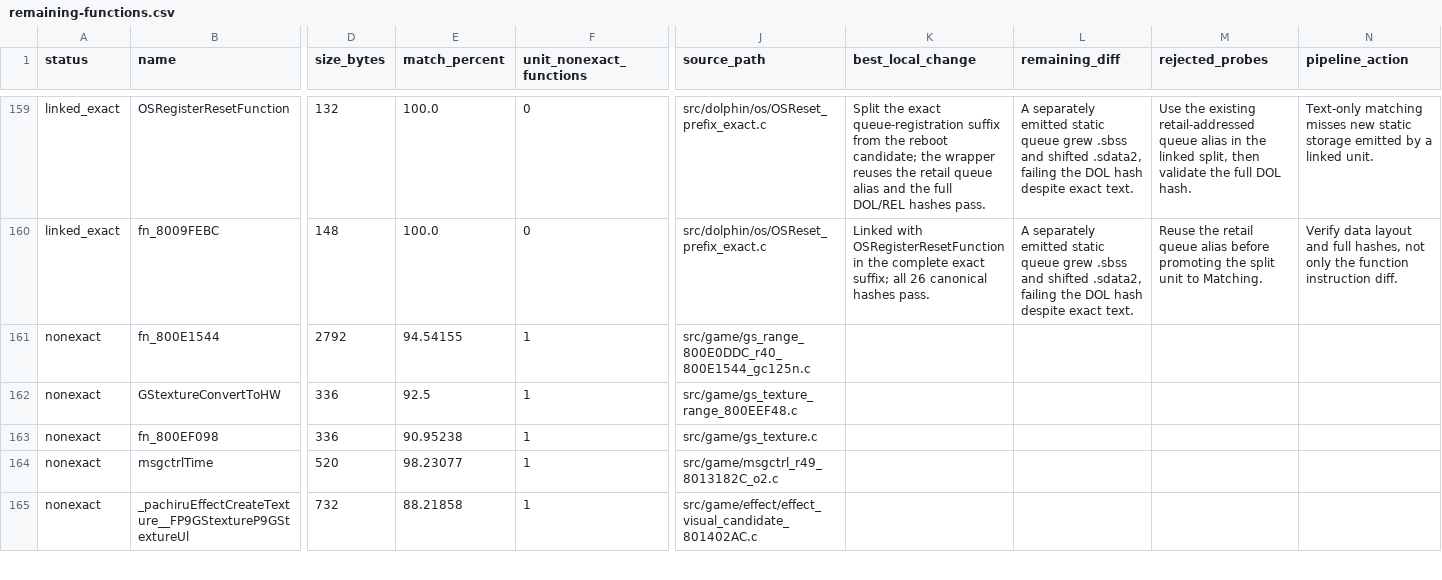
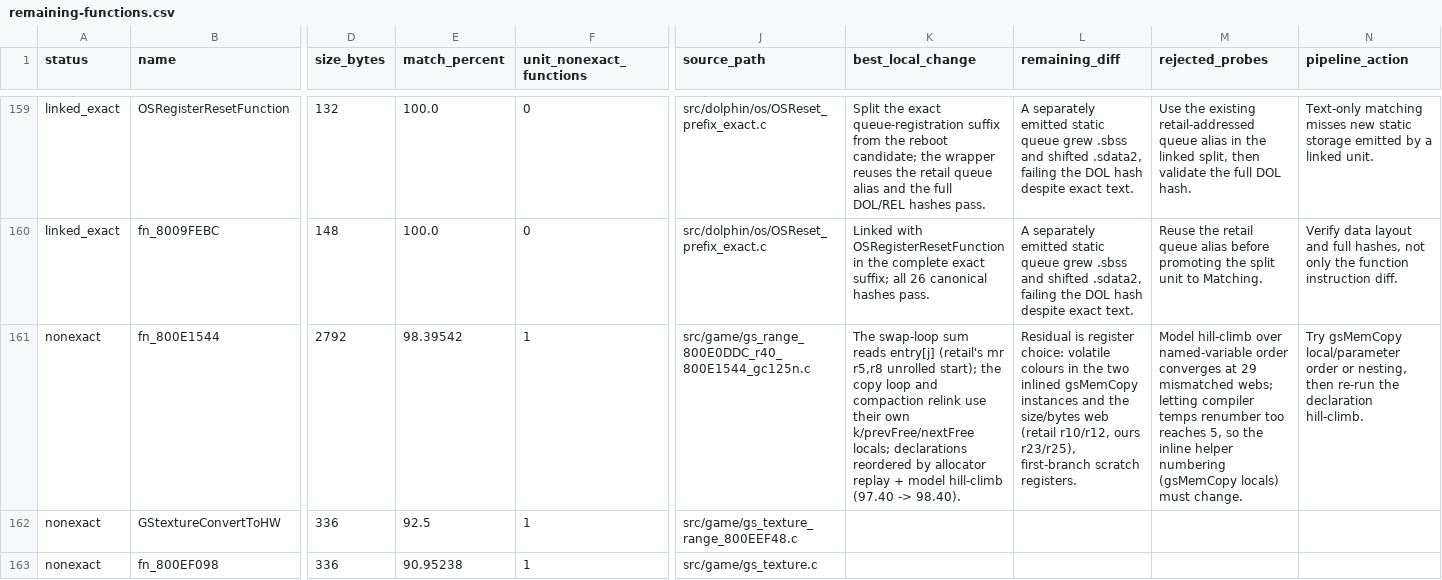
Before and after one commit to Count-Sheep/pkmn-colosseum, a CSV file: docs/remaining-functions.csv, drawn as a sheet; only a part is shown, gaps mark what is left out; the shorter side is filled out with more unchanged rows; the diff names each change by its address in the sheet, - before the commit and + after, or states it on an @@ line.

```diff
--- a/docs/remaining-functions.csv
+++ b/docs/remaining-functions.csv
-E161 (match_percent): 94.54155
+E161 (match_percent): 98.39542
-K161 (best_local_change): (empty)
+K161 (best_local_change): The swap-loop sum reads entry[j] (retail's mr r5,r8 unrolled start); the copy loop and compaction relink use their own k/prevFree/nextFree locals; declarations reordered by allocator replay + model hill-climb (97.40 -> 98.40).
-L161 (remaining_diff): (empty)
+L161 (remaining_diff): Residual is register choice: volatile colours in the two inlined gsMemCopy instances and the size/bytes web (retail r10/r12, ours r23/r25), first-branch scratch registers.
-M161 (rejected_probes): (empty)
+M161 (rejected_probes): Model hill-climb over named-variable order converges at 29 mismatched webs; letting compiler temps renumber too reaches 5, so the inline helper numbering (gsMemCopy locals) must change.
-N161 (pipeline_action): (empty)
+N161 (pipeline_action): Try gsMemCopy local/parameter order or nesting, then re-run the declaration hill-climb.
```
Also changed, not shown: 2 other files.
